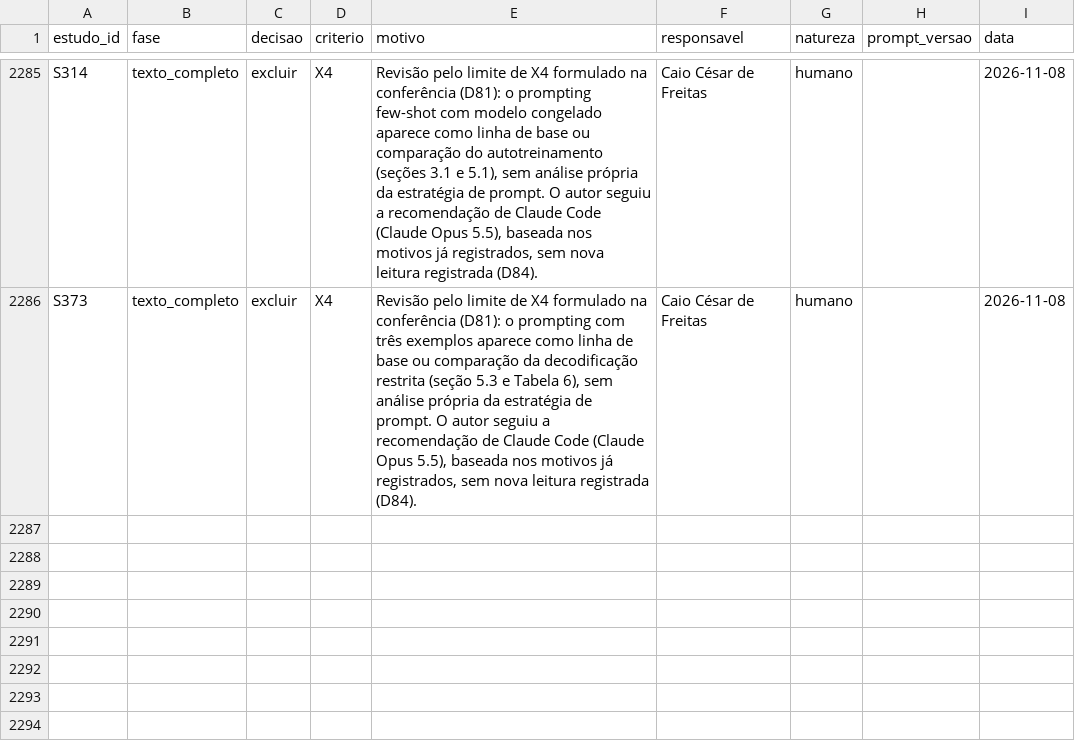
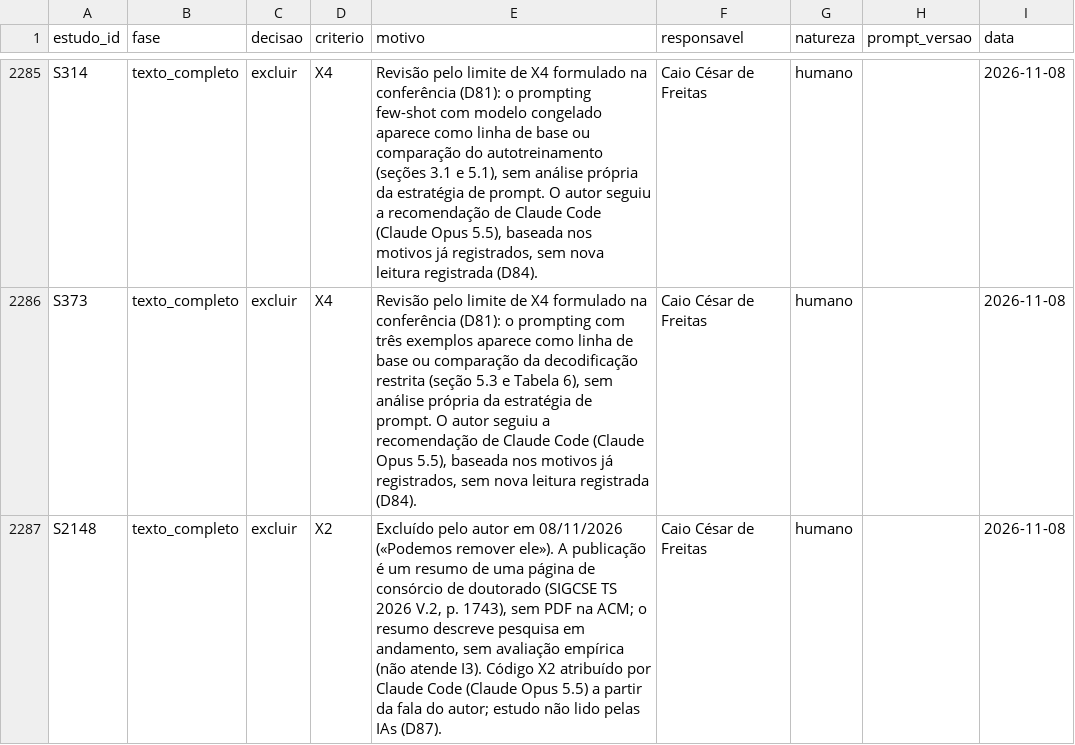
Before and after one commit to caiofreitas1/tcc2-prompt-engineering, a CSV file: dados/triagem.csv, drawn as a sheet; only a part is shown, gaps mark what is left out.

```diff
--- a/dados/triagem.csv
+++ b/dados/triagem.csv
@@ -2286 +2286,2 @@ S314,texto_completo,excluir,X4,"Revisão pelo limite de X4 formulado na conferê
 S373,texto_completo,excluir,X4,"Revisão pelo limite de X4 formulado na conferência (D81): o prompting com três exemplos aparece como linha de base ou comparação da decodificação restrita (seção 5.3 e Tabela 6), sem análise própria da estratégia de prompt. O autor seguiu a recomendação de Claude Code (Claude Opus 5.5), baseada nos motivos já registrados, sem nova leitura registrada (D84).",Caio César de Freitas,humano,,2026-11-08
+S2148,texto_completo,excluir,X2,"Excluído pelo autor em 08/11/2026 («Podemos remover ele»). A publicação é um resumo de uma página de consórcio de doutorado (SIGCSE TS 2026 V.2, p. 1743), sem PDF na ACM; o resumo descreve pesquisa em andamento, sem avaliação empírica (não atende I3). Código X2 atribuído por Claude Code (Claude Opus 5.5) a partir da fala do autor; estudo não lido pelas IAs (D87).",Caio César de Freitas,humano,,2026-11-08
```
Also changed, not shown: dados/fluxos.csv, 6 other files.
